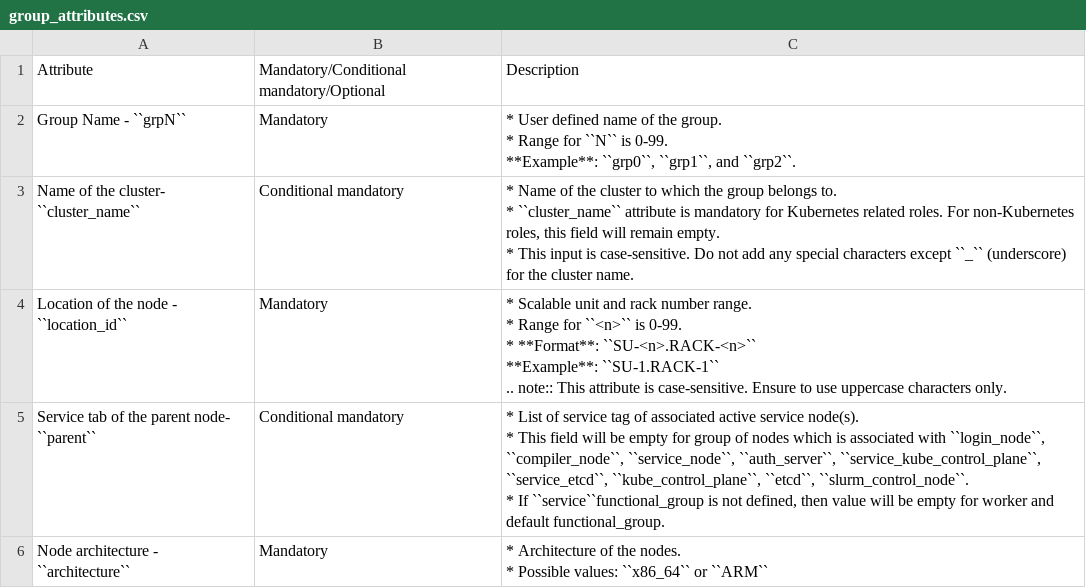
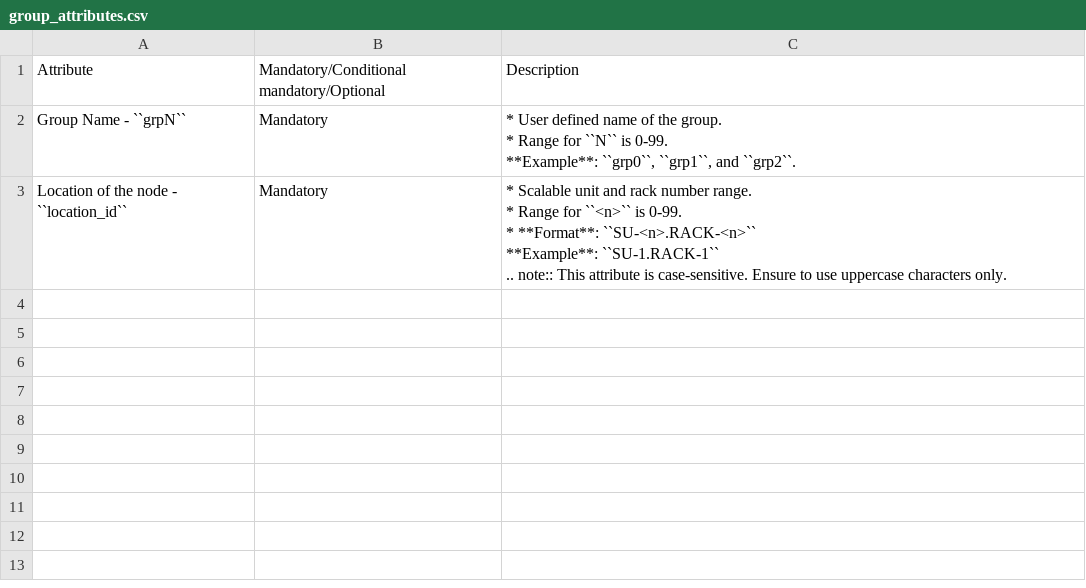
Before and after one commit to vasanthsathya/Doc-Generation, a CSV file: docs/source/Tables/group_attributes.csv, drawn as a sheet; ↵ is a line break in a cell; the diff names each change by its address in the sheet, - before the commit and + after, or states it on an @@ line.

```diff
--- a/docs/source/Tables/group_attributes.csv
+++ b/docs/source/Tables/group_attributes.csv
-row 3: Name of the cluster- ``cluster_name`` | Conditional mandatory | * Name of the cluster to which the group belongs to. ↵ * ``cluster_name`` attribute is mandatory for Kubernetes related roles. For non-Kubernetes roles, this field will remain empty. ↵ * This input is case-sensitive. Do not add any special characters except ``_`` (underscore) for the cluster name.
-row 5: Service tab of the parent node- ``parent`` | Conditional mandatory | * List of service tag of associated active service node(s). ↵ * This field will be empty for group of nodes which is associated with ``login_node``, ``compiler_node``, ``service_node``, ``auth_server``, ``service_kube_control_plane``, ``service_etcd``, ``kube_control_plane``, ``etcd``, ``slurm_control_node``. ↵ * If ``service``functional_group is not defined, then value will be empty for worker and default functional_group.
-row 6: Node architecture - ``architecture`` | Mandatory | * Architecture of the nodes. ↵ * Possible values: ``x86_64`` or ``ARM``
```
Also changed, not shown: docs/source/Tables/omnia_roles.csv, 1 other file.
